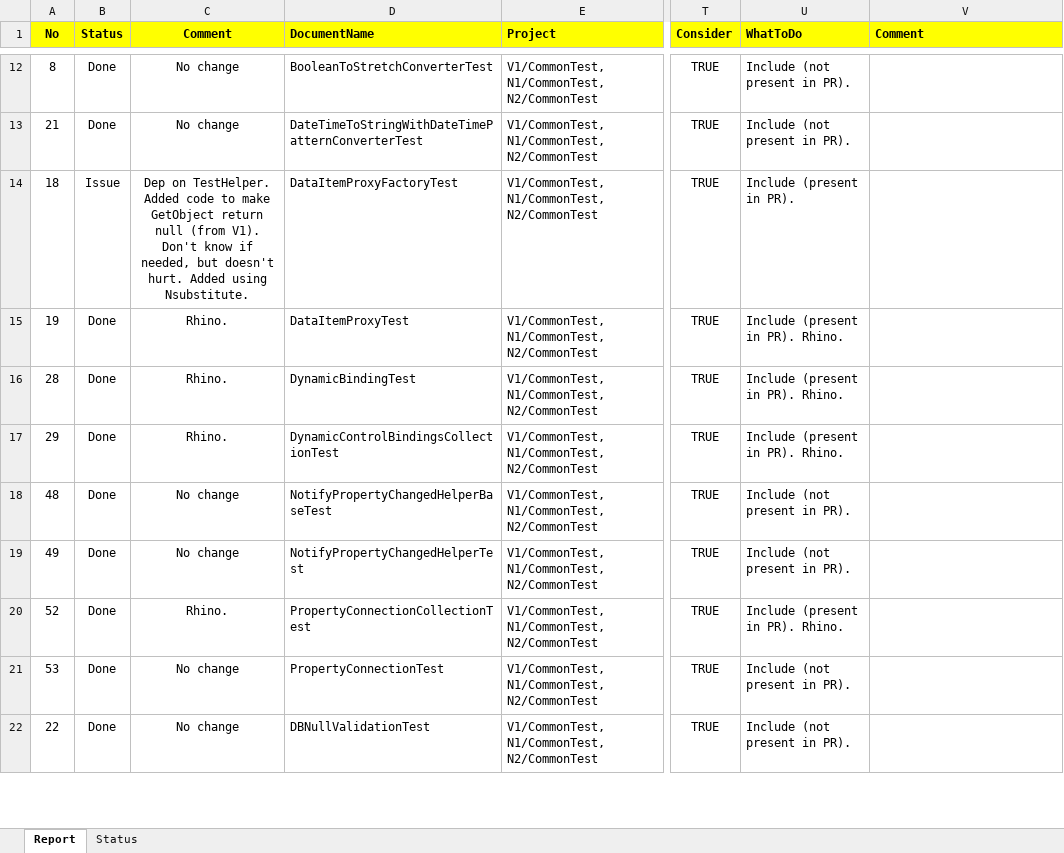
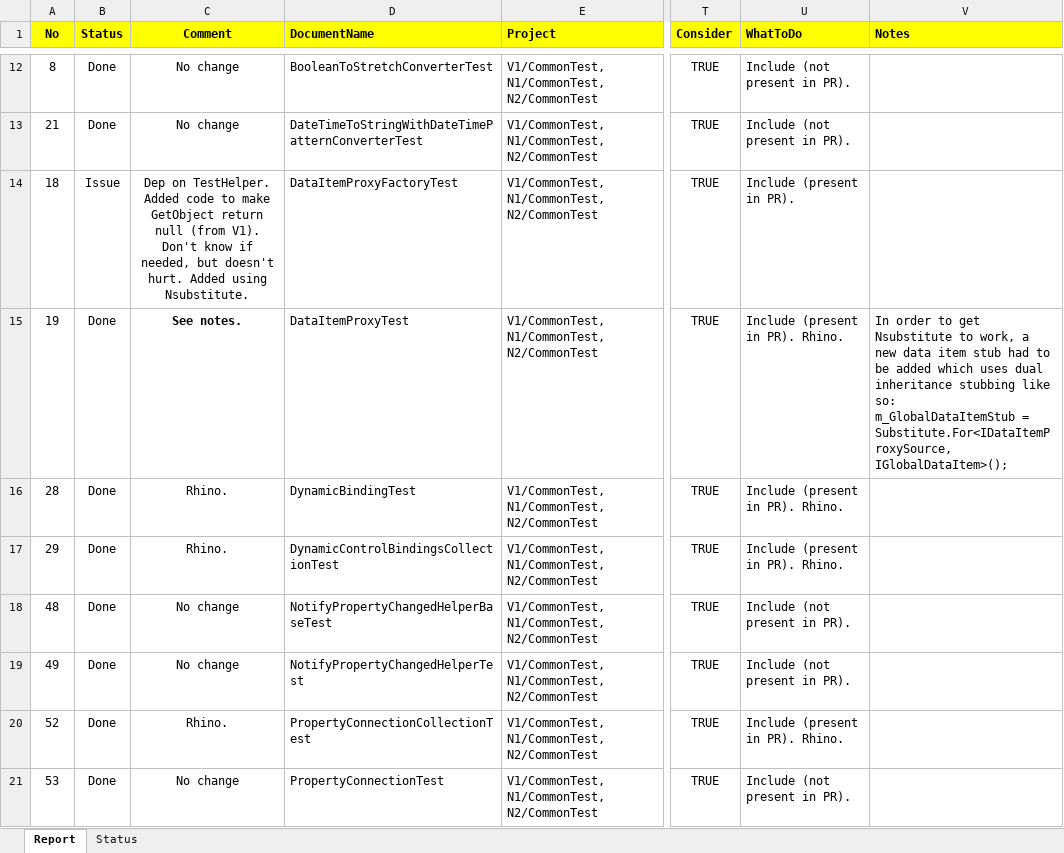
Before and after one commit to timo-pedersen/code-analyzer, an Excel workbook: aFullReport.xlsx, sheet Report, drawn as a sheet; only a part is shown, gaps mark what is left out; the shorter side is filled out with more unchanged rows; values as stored, in another font and other column widths than the file's, no borders; conditional formats not drawn; ↵ is a line break in a cell; the diff names each change by its address in the sheet, - before the commit and + after, or states it on an @@ line.

Commit message:
Updated report

```diff
--- a/aFullReport.xlsx (sheet Report)
+++ b/aFullReport.xlsx (sheet Report)
-V1: Comment
+V1: Notes
-C15 (Comment): Rhino.
+C15 (Comment): See notes.
-C15 bold: off
+C15 bold: on
-V15 (Notes): (empty)
+V15 (Notes): In order to get Nsubstitute to work, a new data item stub had to be added which uses dual inheritance stubbing like so: ↵ m_GlobalDataItemStub = Substitute.For<IDataItemProxySource, IGlobalDataItem>();
```
